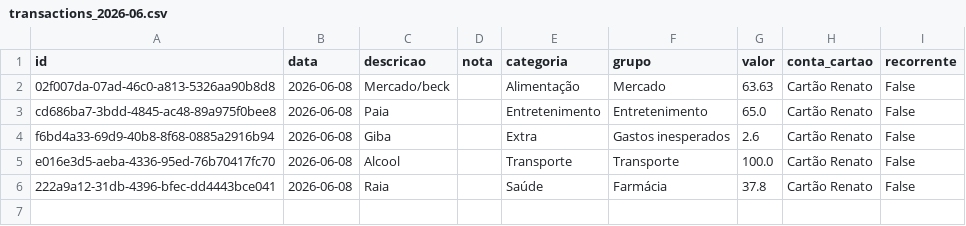
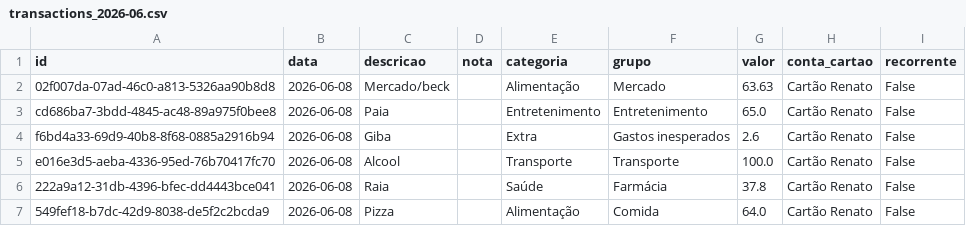
Before and after one commit to czrstar/finance-dashboard-zappro, a CSV file: data/monthly/transactions_2026-06.csv, drawn as a sheet.

Commit message:
auto: update data/monthly/transactions_2026-06.csv

```diff
--- a/data/monthly/transactions_2026-06.csv
+++ b/data/monthly/transactions_2026-06.csv
@@ -6 +6,2 @@ e016e3d5-aeba-4336-95ed-76b70417fc70,2026-06-08,Alcool,,Transporte,Transporte,10
 222a9a12-31db-4396-bfec-dd4443bce041,2026-06-08,Raia,,Saúde,Farmácia,37.8,Cartão Renato,False
+549fef18-b7dc-42d9-8038-de5f2c2bcda9,2026-06-08,Pizza,,Alimentação,Comida,64.0,Cartão Renato,False
```
